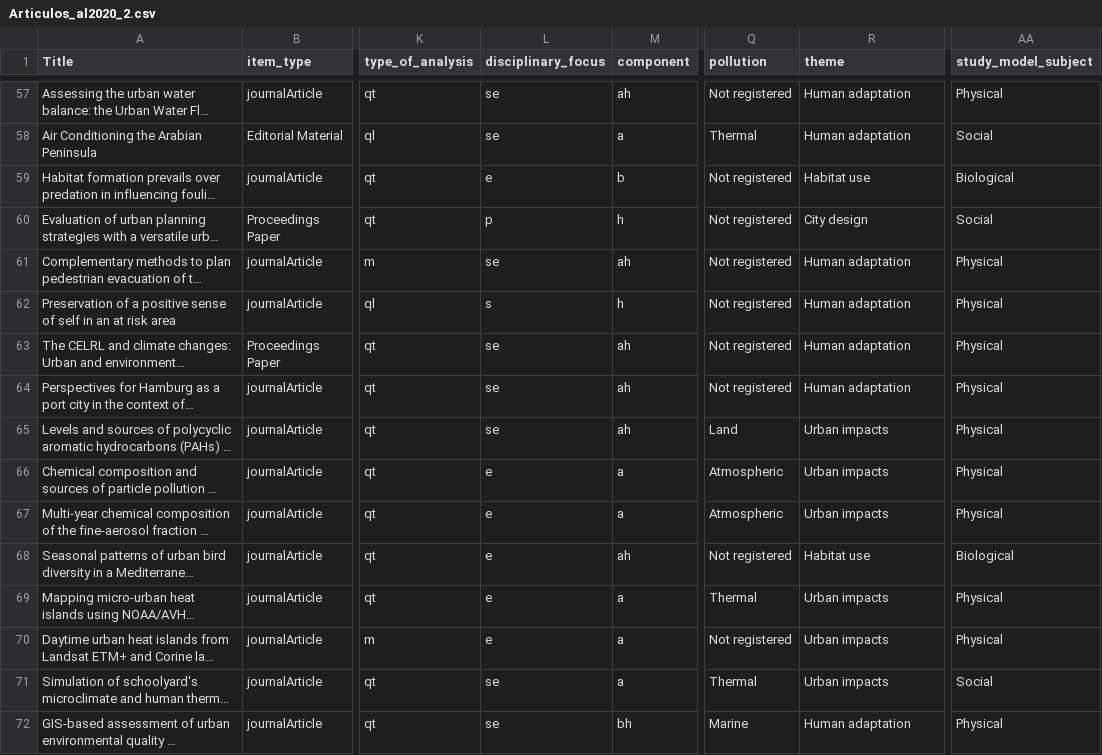
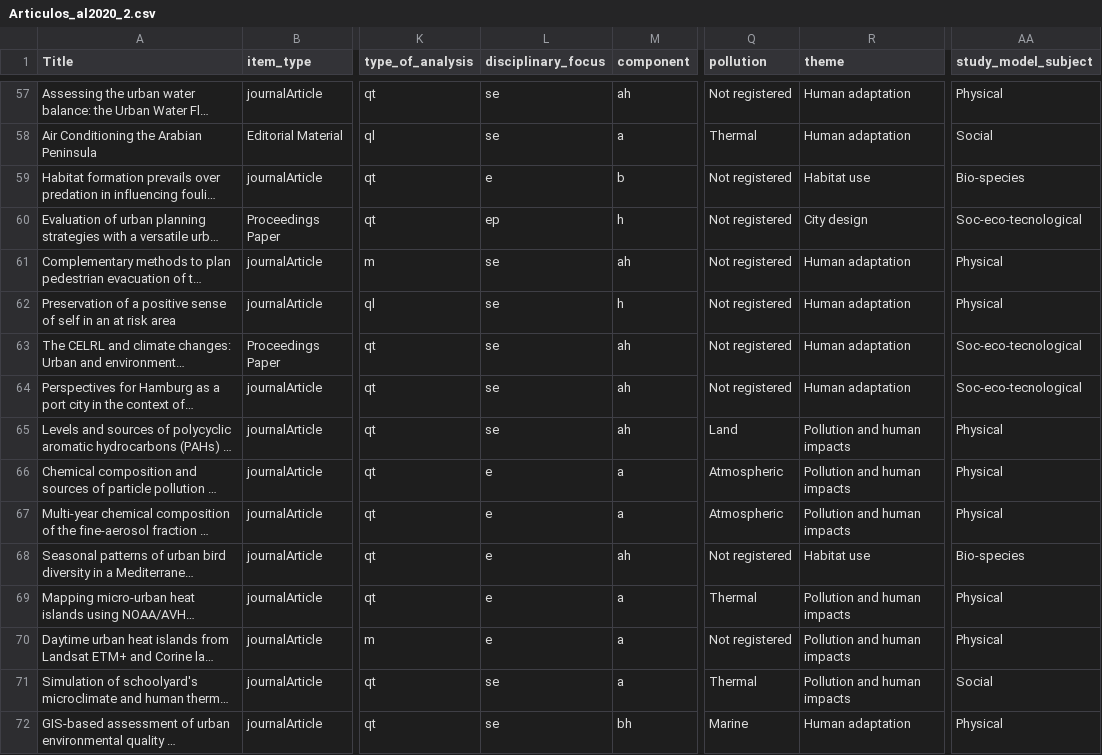
Before and after one commit to GiorgiaGraells/CoastalReview, a CSV file: Articulos_al2020_2.csv, drawn as a sheet; only a part is shown, gaps mark what is left out; long unchanged cells end in …; the diff covers the shown part only; the diff names each change by its address in the sheet, - before the commit and + after, or states it on an @@ line.

Commit message:
Arreglo figuras para review: study models, clasificacion paradigmas

```diff
--- a/Articulos_al2020_2.csv
+++ b/Articulos_al2020_2.csv
-AA59 (study_model_subject): Biological
+AA59 (study_model_subject): Bio-species
-L60 (disciplinary_focus): p
+L60 (disciplinary_focus): ep
-AA60 (study_model_subject): Social
+AA60 (study_model_subject): Soc-eco-tecnological
-L62 (disciplinary_focus): s
+L62 (disciplinary_focus): se
-AA63:AA64 (study_model_subject): Physical
+AA63:AA64 (study_model_subject): Soc-eco-tecnological
-R65:R67 (theme): Urban impacts
+R65:R67 (theme): Pollution and human impacts
-AA68 (study_model_subject): Biological
+AA68 (study_model_subject): Bio-species
-R69:R71 (theme): Urban impacts
+R69:R71 (theme): Pollution and human impacts
```
Also changed, not shown: 177 edited cells elsewhere in this file, 7 other files.
